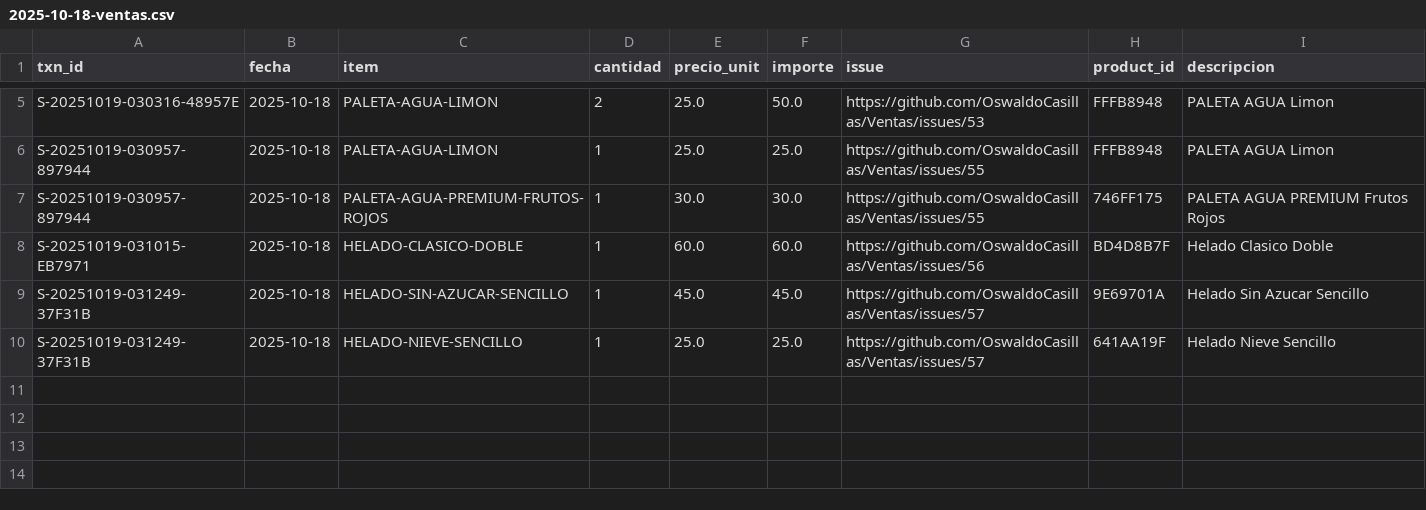
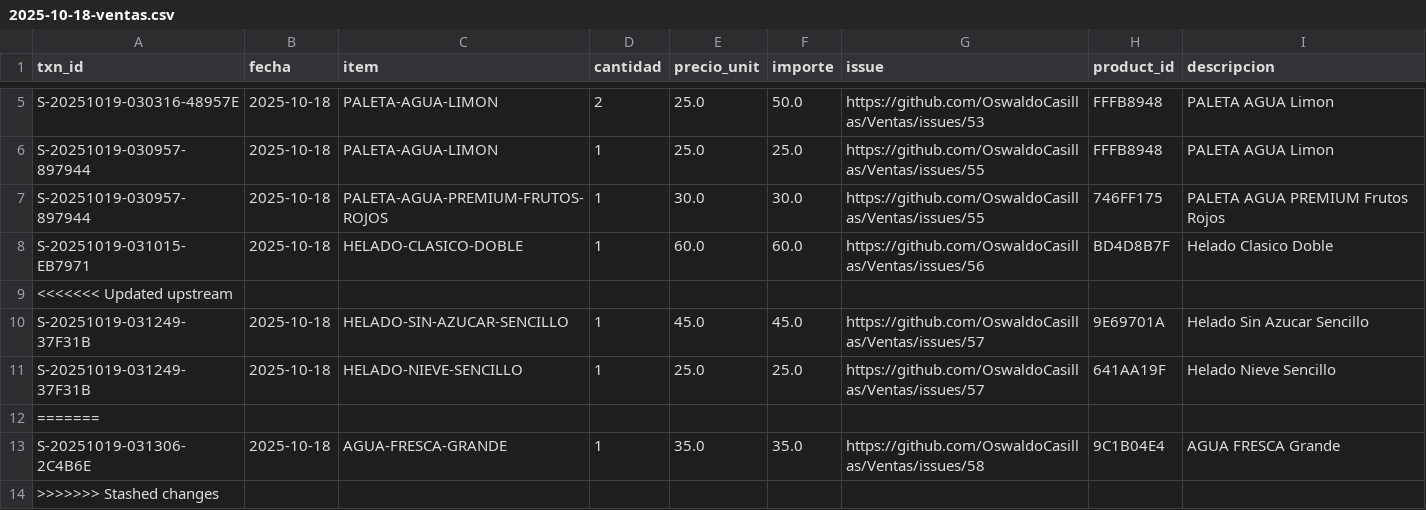
Before and after one commit to OswaldoCasillas/Ventas, a CSV file: docs/diario/2025-10-18-ventas.csv, drawn as a sheet; only a part is shown, gaps mark what is left out.

```diff
--- a/docs/diario/2025-10-18-ventas.csv
+++ b/docs/diario/2025-10-18-ventas.csv
@@ -8,3 +8,7 @@ S-20251019-030957-897944,2025-10-18,PALETA-AGUA-PREMIUM-FRUTOS-ROJOS,1,30.0,30.0
 S-20251019-031015-EB7971,2025-10-18,HELADO-CLASICO-DOBLE,1,60.0,60.0,https://github.com/OswaldoCasillas/Ventas/issues/56,BD4D8B7F,Helado Clasico Doble
+<<<<<<< Updated upstream
 S-20251019-031249-37F31B,2025-10-18,HELADO-SIN-AZUCAR-SENCILLO,1,45.0,45.0,https://github.com/OswaldoCasillas/Ventas/issues/57,9E69701A,Helado Sin Azucar Sencillo
 S-20251019-031249-37F31B,2025-10-18,HELADO-NIEVE-SENCILLO,1,25.0,25.0,https://github.com/OswaldoCasillas/Ventas/issues/57,641AA19F,Helado Nieve Sencillo
+=======
+S-20251019-031306-2C4B6E,2025-10-18,AGUA-FRESCA-GRANDE,1,35.0,35.0,https://github.com/OswaldoCasillas/Ventas/issues/58,9C1B04E4,AGUA FRESCA Grande
+>>>>>>> Stashed changes
```
Also changed, not shown: data/inventory.csv, data/sales.csv, 6 other files.
